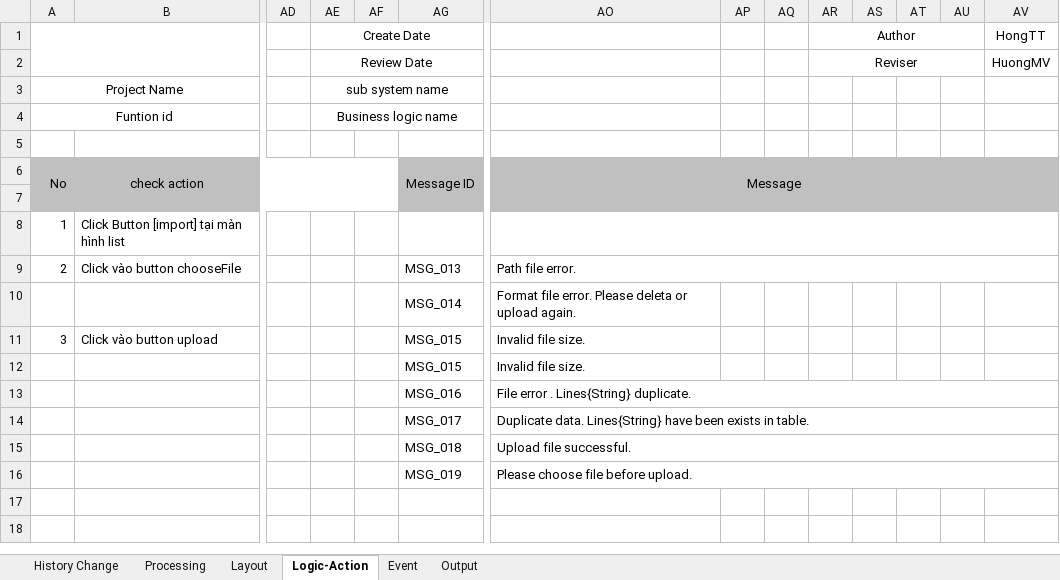
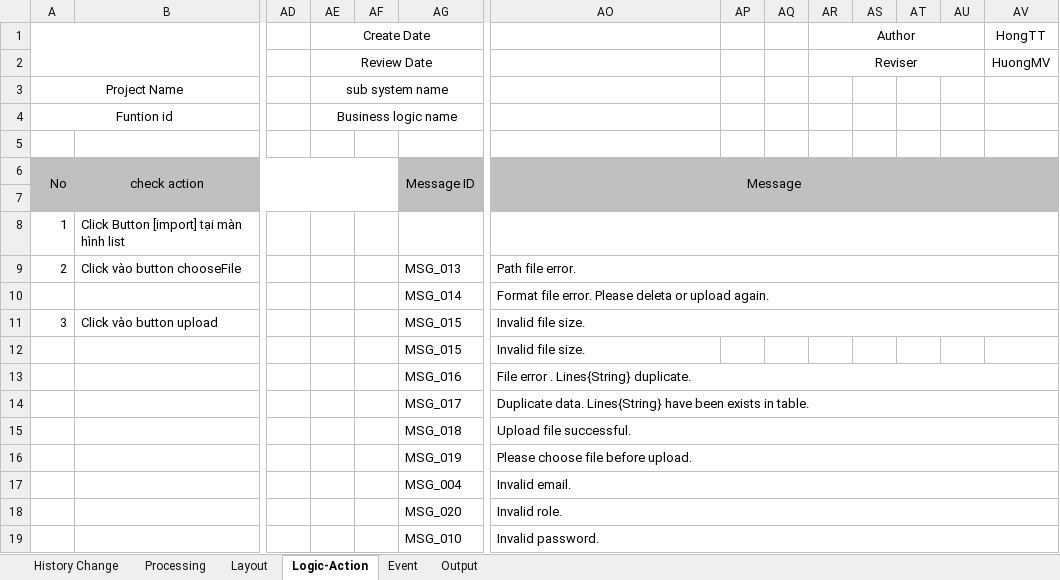
Before and after one commit to huongmvtest12345689/QLVN_document, an Excel workbook: BD/HRM_BD_IMPORT-FILE-CLIENT_V001_HONGTT .xlsx, sheet Logic-Action, drawn as a sheet; only a part is shown, gaps mark what is left out; values as stored, in another font and other column widths than the file's, no borders; rows hold the shown columns only; the diff covers the shown part only; the diff names each change by its address in the sheet, - before the commit and + after, or states it on an @@ line.

```diff
--- a/BD/HRM_BD_IMPORT-FILE-CLIENT_V001_HONGTT .xlsx (sheet Logic-Action)
+++ b/BD/HRM_BD_IMPORT-FILE-CLIENT_V001_HONGTT .xlsx (sheet Logic-Action)
+AO10:AV10 merged
+AO11:AV11 merged
+row 17:  |  |  |  |  | MSG_004 | Invalid email.
+row 18:  |  |  |  |  | MSG_020 | Invalid role.
+row 19:  |  |  |  |  | MSG_010 | Invalid password.
```
Also changed, not shown: merged cells elsewhere in this sheet, sheet Event.
